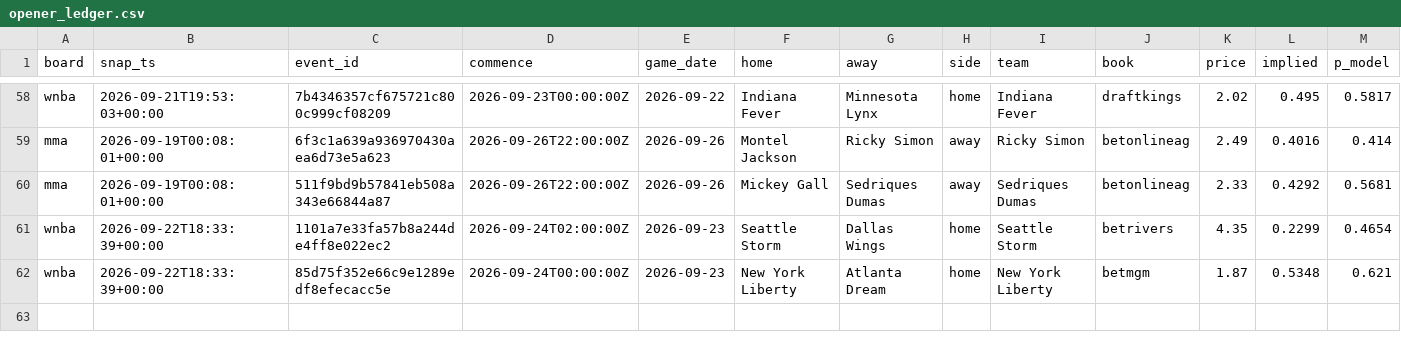
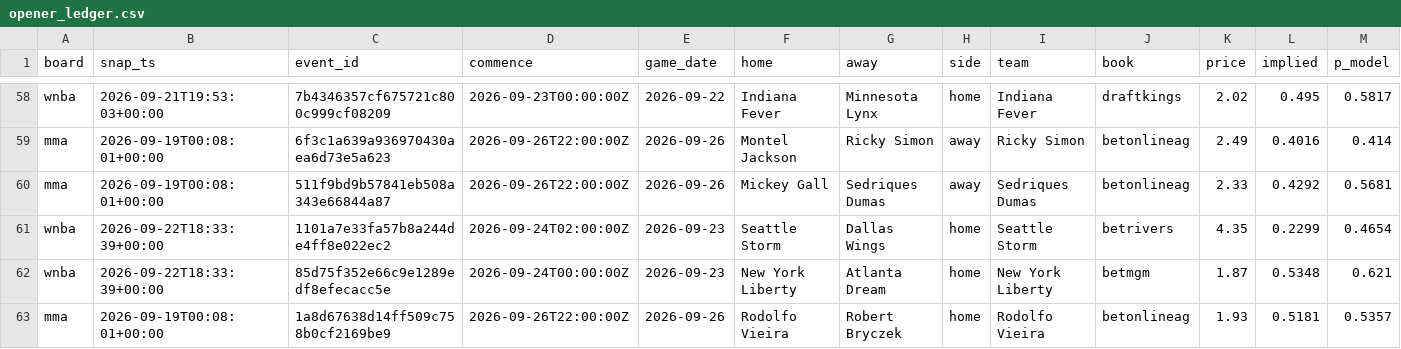
Before and after one commit to azcal/mbm-data, a CSV file: ledger/opener_ledger.csv, drawn as a sheet; only a part is shown, gaps mark what is left out; rows hold the shown columns only; the diff names each change by its address in the sheet, - before the commit and + after, or states it on an @@ line.

Commit message:
ledger 2026-09-25

```diff
--- a/ledger/opener_ledger.csv
+++ b/ledger/opener_ledger.csv
+row 63: mma | 2026-09-19T00:08:01+00:00 | 1a8d67638d14ff509c758b0cf2169be9 | 2026-09-26T22:00:00Z | 2026-09-26 | Rodolfo Vieira | Robert Bryczek | home | Rodolfo Vieira | betonlineag | 1.93 | 0.5181 | 0.5357
```
